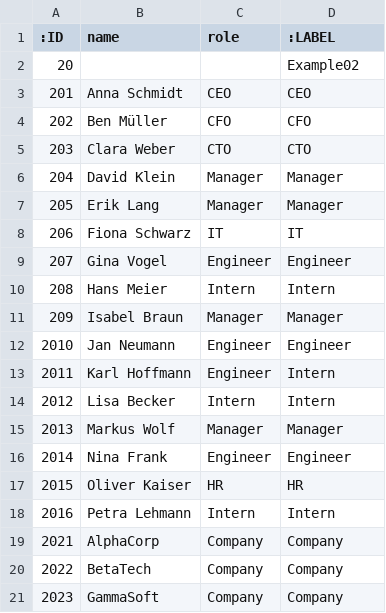
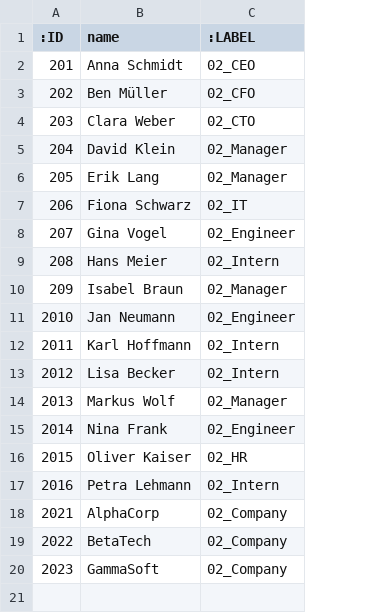
Before and after one commit to THM-Graphs/nakar, a CSV file: nakar-db-examples/import/02_many_labels/nodes.csv, drawn as a sheet; removed rows and columns are numbered as before the commit, all else as after; the diff names each change by its address in the sheet, - before the commit and + after, or states it on an @@ line.

Commit message:
better examples in example db

```diff
--- a/nakar-db-examples/import/02_many_labels/nodes.csv
+++ b/nakar-db-examples/import/02_many_labels/nodes.csv
-column C (role), rows 3-21: CEO | CFO | CTO | Manager | Manager | IT | Engineer | Intern | Manager | Engineer | Engineer | Intern | Manager | Engineer | HR | Intern | Company | Company | Company
-row 2: 20 |  |  | Example02
-C2 (:LABEL): CEO
+C2 (:LABEL): 02_CEO
-C3 (:LABEL): CFO
+C3 (:LABEL): 02_CFO
-C4 (:LABEL): CTO
+C4 (:LABEL): 02_CTO
-C5:C6 (:LABEL): Manager
+C5:C6 (:LABEL): 02_Manager
-C7 (:LABEL): IT
+C7 (:LABEL): 02_IT
-C8 (:LABEL): Engineer
+C8 (:LABEL): 02_Engineer
-C9 (:LABEL): Intern
+C9 (:LABEL): 02_Intern
-C10 (:LABEL): Manager
+C10 (:LABEL): 02_Manager
-C11 (:LABEL): Engineer
+C11 (:LABEL): 02_Engineer
-C12:C13 (:LABEL): Intern
+C12:C13 (:LABEL): 02_Intern
-C14 (:LABEL): Manager
+C14 (:LABEL): 02_Manager
-C15 (:LABEL): Engineer
+C15 (:LABEL): 02_Engineer
-C16 (:LABEL): HR
+C16 (:LABEL): 02_HR
-C17 (:LABEL): Intern
+C17 (:LABEL): 02_Intern
-C18:C20 (:LABEL): Company
+C18:C20 (:LABEL): 02_Company
```
Also changed, not shown: nakar-db-examples/import/01_multiple_labels/nodes.csv, nakar-db-examples/import/02_many_labels/relationships.csv, 14 other files.
